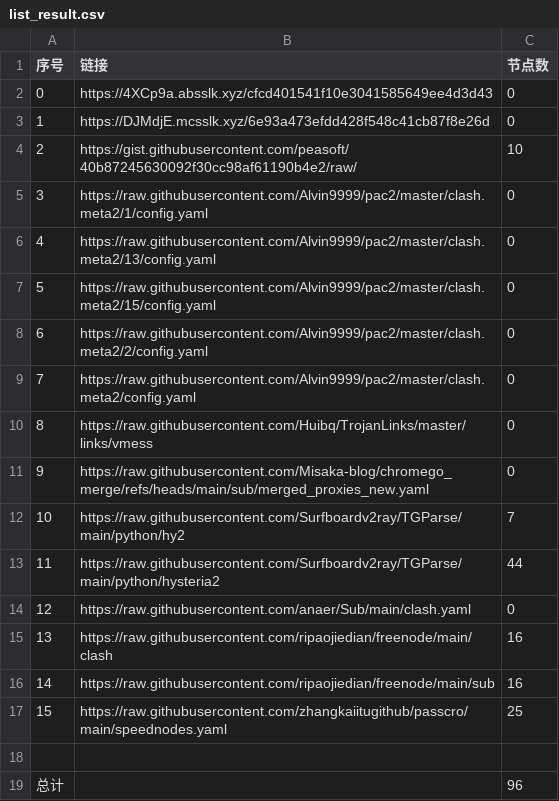
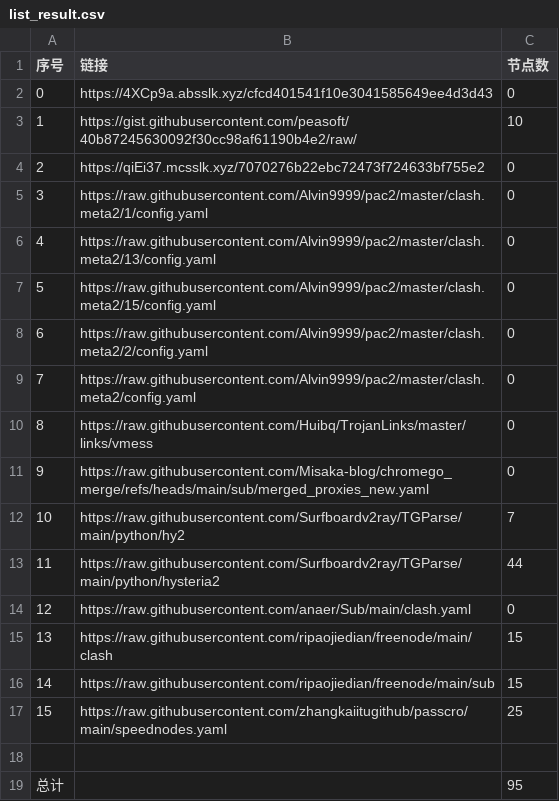
Before and after one commit to ResonanceForge/NoMoreWalls, a CSV file: list_result.csv, drawn as a sheet.

```diff
--- a/list_result.csv
+++ b/list_result.csv
@@ -2,4 +2,4 @@
 0,https://4XCp9a.absslk.xyz/cfcd401541f10e3041585649ee4d3d43,0
-1,https://DJMdjE.mcsslk.xyz/6e93a473efdd428f548c41cb87f8e26d,0
-2,https://gist.githubusercontent.com/peasoft/40b87245630092f30cc98af61190b4e2/raw/,10
+1,https://gist.githubusercontent.com/peasoft/40b87245630092f30cc98af61190b4e2/raw/,10
+2,https://qiEi37.mcsslk.xyz/7070276b22ebc72473f724633bf755e2,0
 3,https://raw.githubusercontent.com/Alvin9999/pac2/master/clash.meta2/1/config.yaml,0
@@ -14,6 +14,6 @@
 12,https://raw.githubusercontent.com/anaer/Sub/main/clash.yaml,0
-13,https://raw.githubusercontent.com/ripaojiedian/freenode/main/clash,16
-14,https://raw.githubusercontent.com/ripaojiedian/freenode/main/sub,16
+13,https://raw.githubusercontent.com/ripaojiedian/freenode/main/clash,15
+14,https://raw.githubusercontent.com/ripaojiedian/freenode/main/sub,15
 15,https://raw.githubusercontent.com/zhangkaiitugithub/passcro/main/speednodes.yaml,25
 
-总计,,96
+总计,,95
```
Also changed, not shown: 18 other files.
